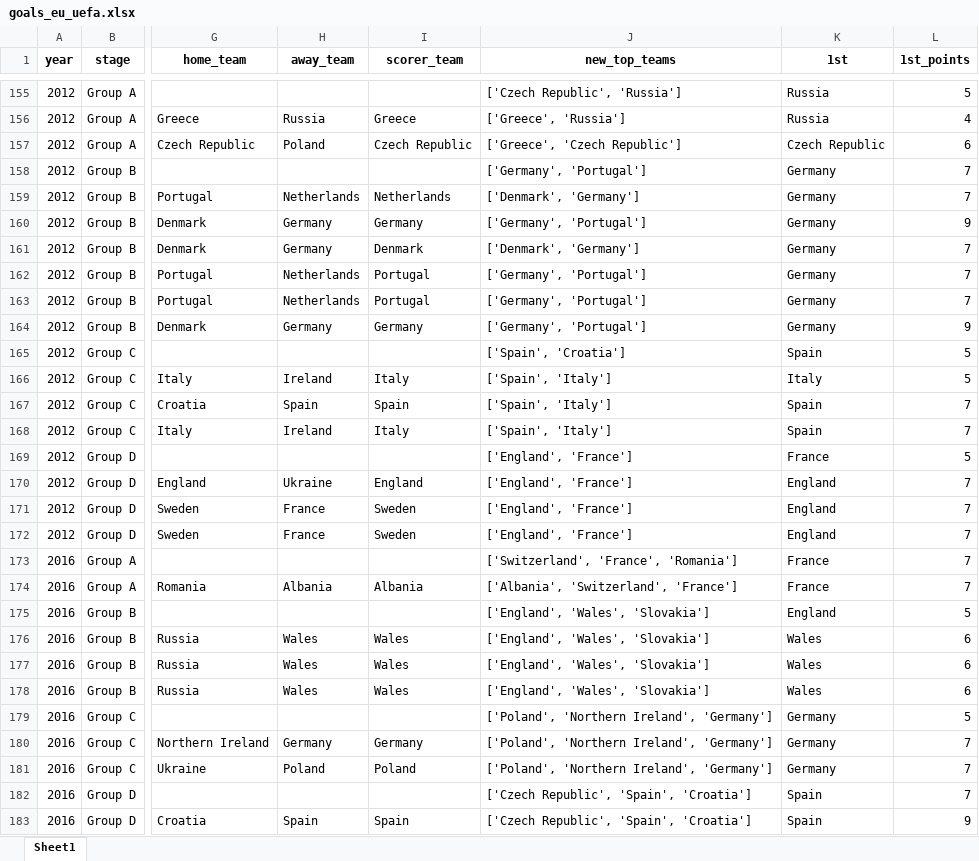
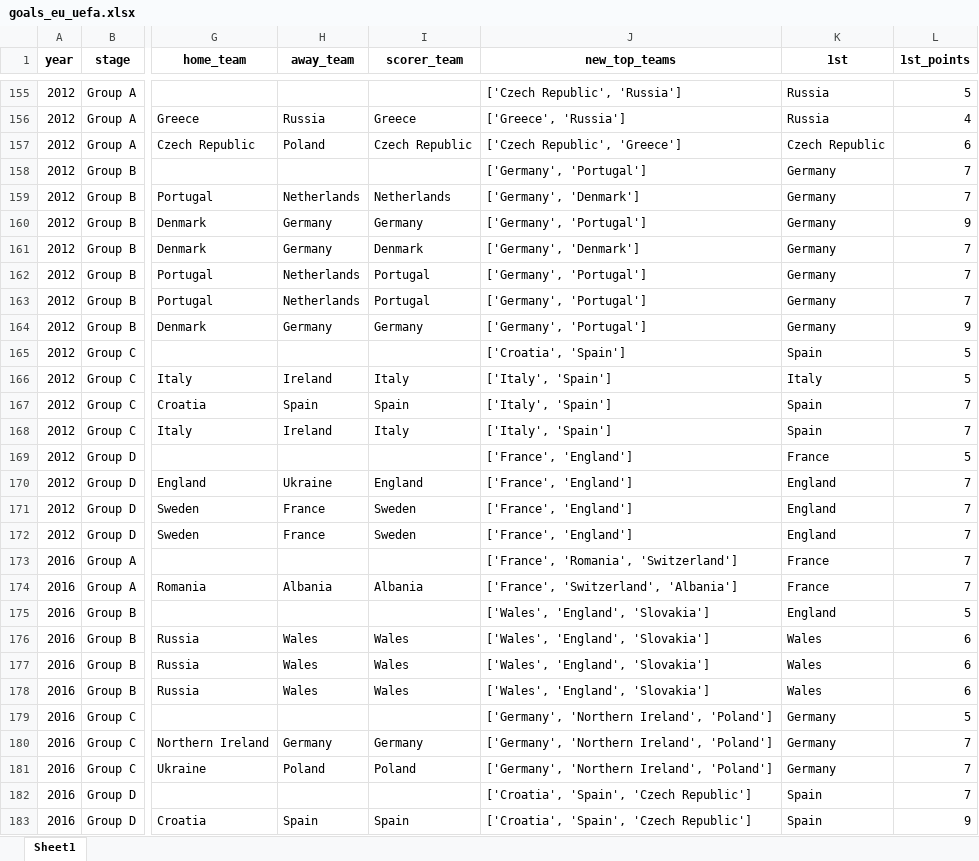
Before and after one commit to AEGDDI/tiebreak_wc, an Excel workbook: data/out/wiki/men/uefa/eu/goals_eu_uefa.xlsx, sheet Sheet1, drawn as a sheet; only a part is shown, gaps mark what is left out; values as stored, in another font and other column widths than the file's, no borders; the diff covers the shown part only; the diff names each change by its address in the sheet, - before the commit and + after, or states it on an @@ line.

```diff
--- a/data/out/wiki/men/uefa/eu/goals_eu_uefa.xlsx (sheet Sheet1)
+++ b/data/out/wiki/men/uefa/eu/goals_eu_uefa.xlsx (sheet Sheet1)
-J157 (new_top_teams): ['Greece', 'Czech Republic']
+J157 (new_top_teams): ['Czech Republic', 'Greece']
-J159 (new_top_teams): ['Denmark', 'Germany']
+J159 (new_top_teams): ['Germany', 'Denmark']
-J161 (new_top_teams): ['Denmark', 'Germany']
+J161 (new_top_teams): ['Germany', 'Denmark']
-J165 (new_top_teams): ['Spain', 'Croatia']
+J165 (new_top_teams): ['Croatia', 'Spain']
-J166:J168 (new_top_teams): ['Spain', 'Italy']
+J166:J168 (new_top_teams): ['Italy', 'Spain']
-J169:J172 (new_top_teams): ['England', 'France']
+J169:J172 (new_top_teams): ['France', 'England']
-J173 (new_top_teams): ['Switzerland', 'France', 'Romania']
+J173 (new_top_teams): ['France', 'Romania', 'Switzerland']
-J174 (new_top_teams): ['Albania', 'Switzerland', 'France']
+J174 (new_top_teams): ['France', 'Switzerland', 'Albania']
-J175:J178 (new_top_teams): ['England', 'Wales', 'Slovakia']
+J175:J178 (new_top_teams): ['Wales', 'England', 'Slovakia']
-J179:J181 (new_top_teams): ['Poland', 'Northern Ireland', 'Germany']
+J179:J181 (new_top_teams): ['Germany', 'Northern Ireland', 'Poland']
-J182:J183 (new_top_teams): ['Czech Republic', 'Spain', 'Croatia']
+J182:J183 (new_top_teams): ['Croatia', 'Spain', 'Czech Republic']
```
Also changed, not shown: 170 edited cells elsewhere in this sheet, data/out/wiki/men/uefa/eu/before_last_eu_uefa.xlsx, data/out/wiki/men/uefa/eu/mbm_eu_uefa.xlsx, 6 other files.
